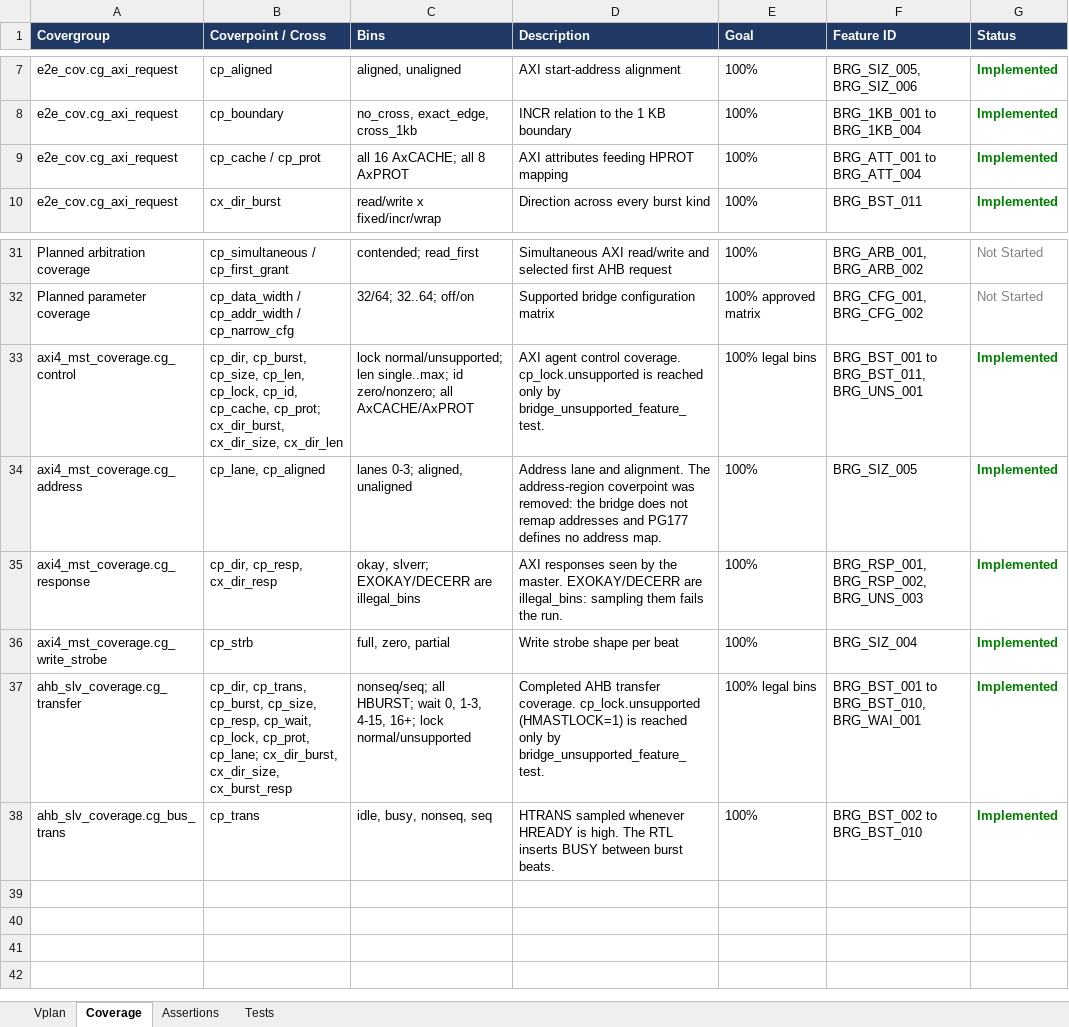
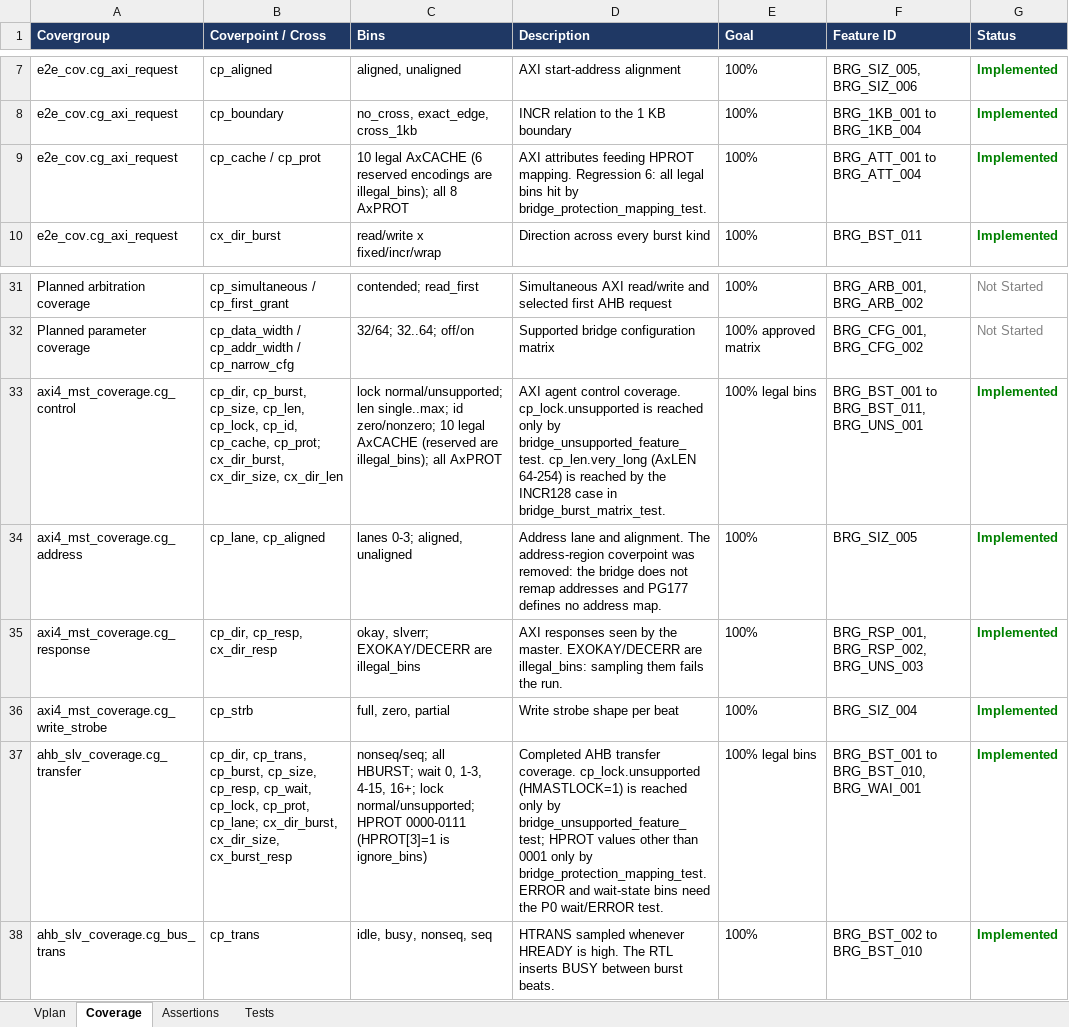
Before and after one commit to legiahuy15/axi4-ahblite-bridge, an Excel workbook: 00_doc/axi_ahblite_bridge_vplan.xlsx, sheet Coverage, drawn as a sheet; only a part is shown, gaps mark what is left out; values as stored, in another font and other column widths than the file's, no borders; the diff names each change by its address in the sheet, - before the commit and + after, or states it on an @@ line.

```diff
--- a/00_doc/axi_ahblite_bridge_vplan.xlsx (sheet Coverage)
+++ b/00_doc/axi_ahblite_bridge_vplan.xlsx (sheet Coverage)
-C9 (Bins): all 16 AxCACHE; all 8…
+C9 (Bins): 10 legal AxCACHE (6 reserved encodings are illegal_bins); all 8…
-D9 (Description): …feeding HPROT mapping
+D9 (Description): …feeding HPROT mapping. Regression 6: all legal bins hit by bridge_protection_mapping_test.
-C33 (Bins): …id zero/nonzero; all AxCACHE/AxPROT
+C33 (Bins): …id zero/nonzero; 10 legal AxCACHE (reserved are illegal_bins); all AxPROT
-D33 (Description): …by bridge_unsupported_feature_test.
+D33 (Description): …by bridge_unsupported_feature_test. cp_len.very_long (AxLEN 64-254) is reached by the INCR128 case in bridge_burst_matrix_test.
-C37 (Bins): …16+; lock normal/unsupported
+C37 (Bins): …16+; lock normal/unsupported; HPROT 0000-0111 (HPROT[3]=1 is ignore_bins)
-D37 (Description): …only by bridge_unsupported_feature_test.
+D37 (Description): …only by bridge_unsupported_feature_test; HPROT values other than 0001 only by bridge_protection_mapping_test. ERROR and wait-state bins need the P0 wait/ERROR test.
```
Also changed, not shown: sheet Vplan, sheet Tests, 6 other files.
